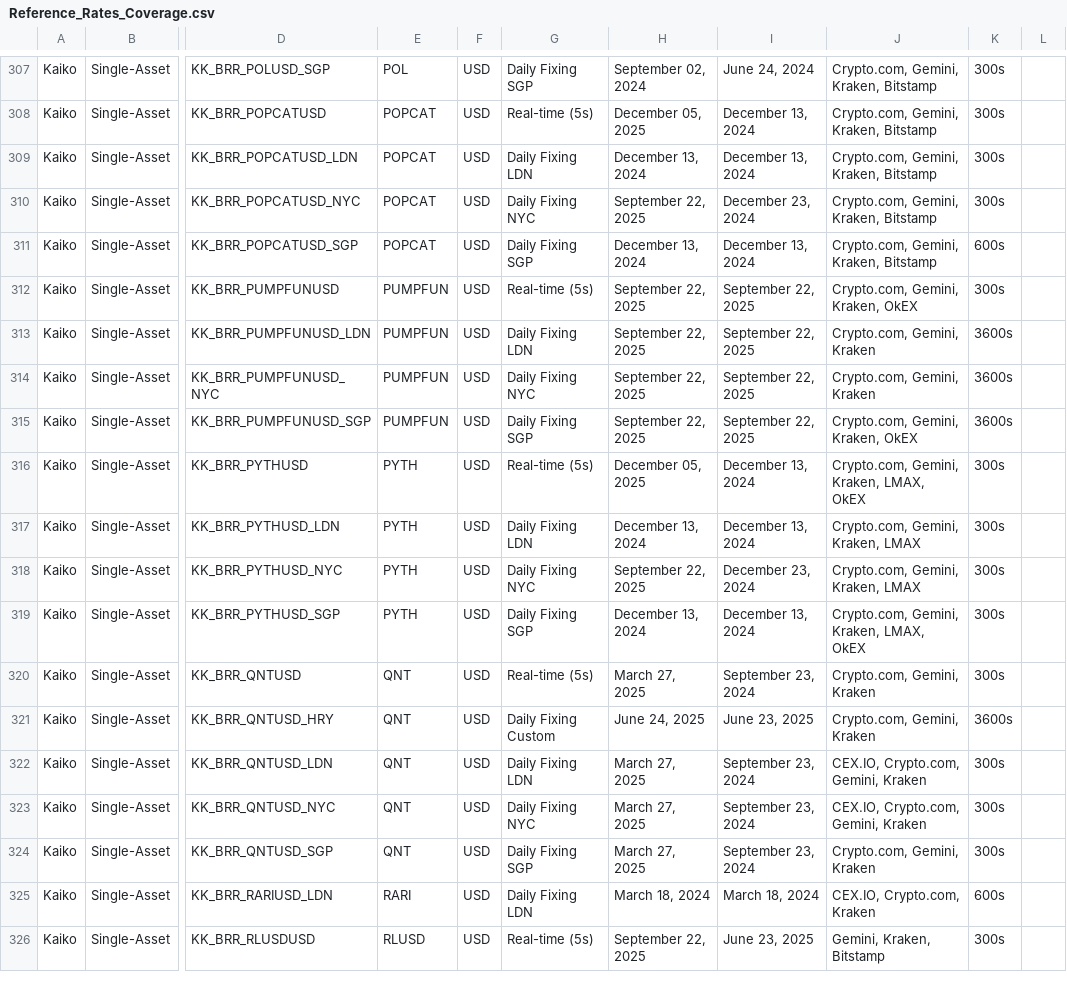
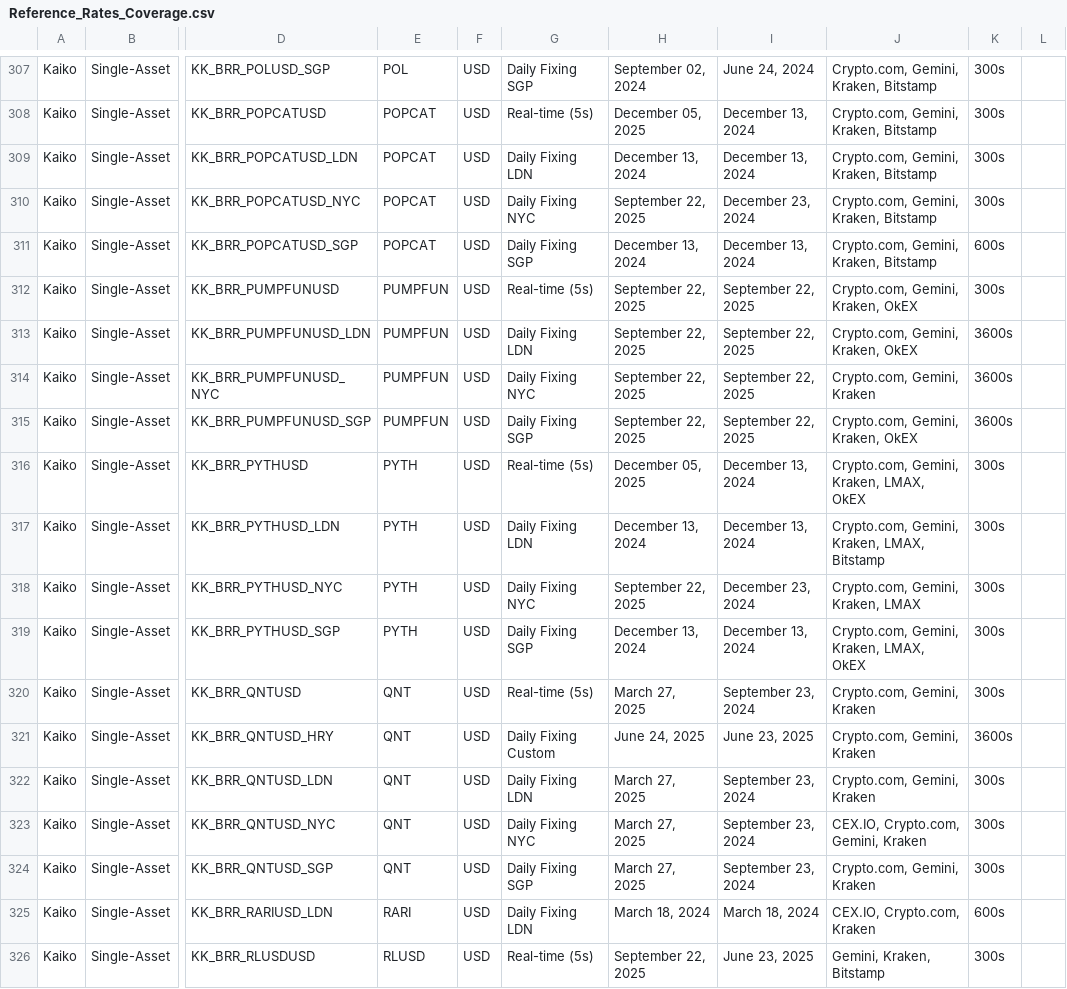
Before and after one commit to rdavill/kaiko_indices_coverage, a CSV file: Reference_Rates_Coverage.csv, drawn as a sheet; only a part is shown, gaps mark what is left out; the diff covers the shown part only; the diff names each change by its address in the sheet, - before the commit and + after, or states it on an @@ line.

```diff
--- a/Reference_Rates_Coverage.csv
+++ b/Reference_Rates_Coverage.csv
-J313: Crypto.com, Gemini, Kraken
+J313: Crypto.com, Gemini, Kraken, OkEX
-J317: Crypto.com, Gemini, Kraken, LMAX
+J317: Crypto.com, Gemini, Kraken, LMAX, Bitstamp
-J322: CEX.IO, Crypto.com, Gemini, Kraken
+J322: Crypto.com, Gemini, Kraken
```
Also changed, not shown: 153 edited cells elsewhere in this file.
